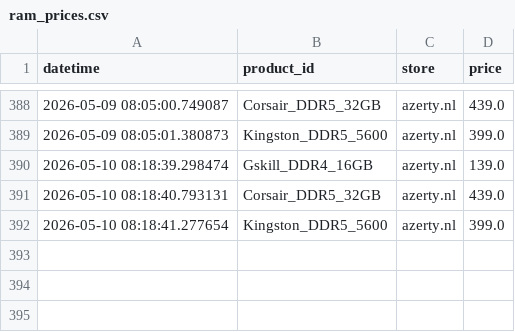
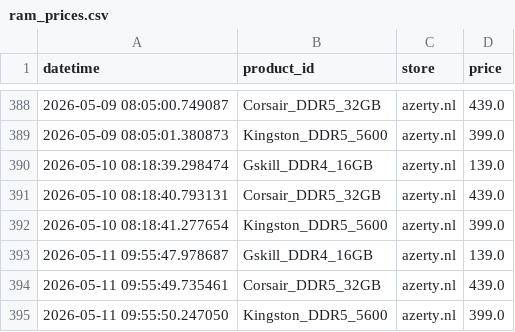
Before and after one commit to Taras55001/ram-prices, a CSV file: ram_prices.csv, drawn as a sheet; only a part is shown, gaps mark what is left out.

```diff
--- a/ram_prices.csv
+++ b/ram_prices.csv
@@ -392 +392,4 @@ datetime,product_id,store,price
 2026-05-10 08:18:41.277654,Kingston_DDR5_5600,azerty.nl,399.0
+2026-05-11 09:55:47.978687,Gskill_DDR4_16GB,azerty.nl,139.0
+2026-05-11 09:55:49.735461,Corsair_DDR5_32GB,azerty.nl,439.0
+2026-05-11 09:55:50.247050,Kingston_DDR5_5600,azerty.nl,399.0
```
